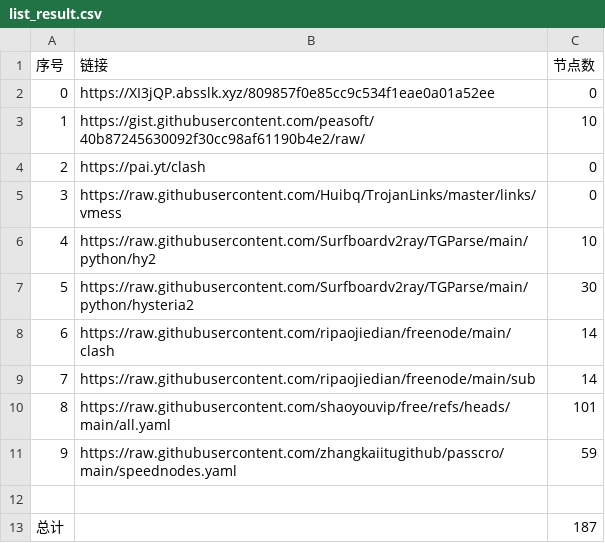
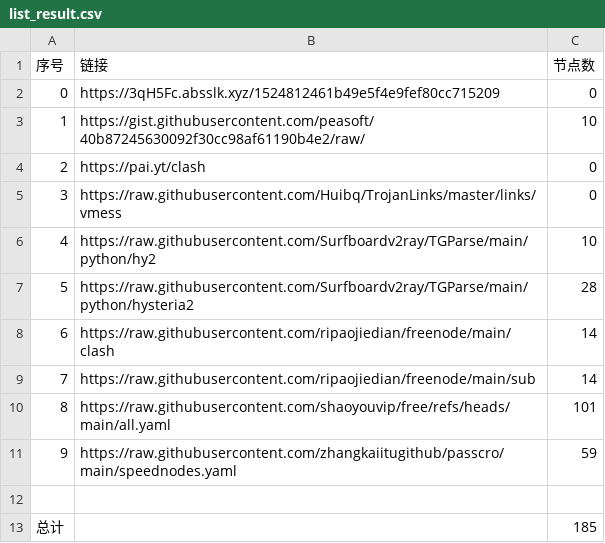
Before and after one commit to SummerLoveRain/NoMoreWalls, a CSV file: list_result.csv, drawn as a sheet.

```diff
--- a/list_result.csv
+++ b/list_result.csv
@@ -1,3 +1,3 @@
 序号,链接,节点数
-0,https://XI3jQP.absslk.xyz/809857f0e85cc9c534f1eae0a01a52ee,0
+0,https://3qH5Fc.absslk.xyz/1524812461b49e5f4e9fef80cc715209,0
 1,https://gist.githubusercontent.com/peasoft/40b87245630092f30cc98af61190b4e2/raw/,10
@@ -6,3 +6,3 @@
 4,https://raw.githubusercontent.com/Surfboardv2ray/TGParse/main/python/hy2,10
-5,https://raw.githubusercontent.com/Surfboardv2ray/TGParse/main/python/hysteria2,30
+5,https://raw.githubusercontent.com/Surfboardv2ray/TGParse/main/python/hysteria2,28
 6,https://raw.githubusercontent.com/ripaojiedian/freenode/main/clash,14
@@ -12,2 +12,2 @@
 
-总计,,187
+总计,,185
```
Also changed, not shown: 17 other files.
